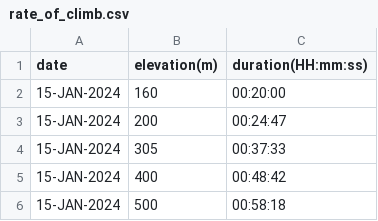
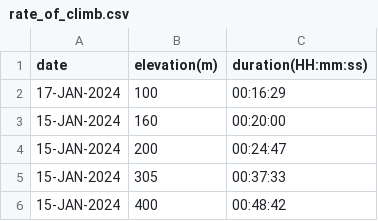
Before and after one commit to EricLeFort/ExerciseLog, a CSV file: data/rate_of_climb.csv, drawn as a sheet; only a part is shown; the shorter side is filled out with more unchanged rows.

```diff
--- a/data/rate_of_climb.csv
+++ b/data/rate_of_climb.csv
@@ -1,2 +1,3 @@
 date,elevation(m),duration(HH:mm:ss)
+17-JAN-2024,100,00:16:29
 15-JAN-2024,160,00:20:00
```
Also changed, not shown: data/preds/avg_workout_durations.csv, data/walks.csv, 1 other file.
